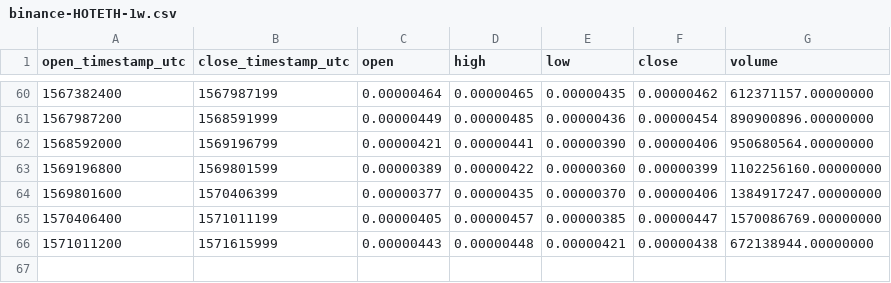
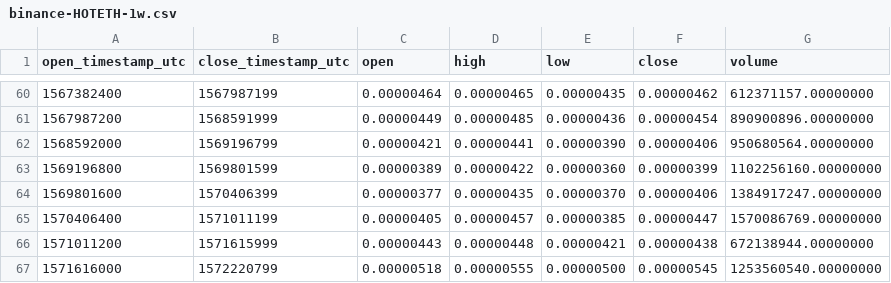
Before and after one commit to cryptobigbro/binance-HOTETH, a CSV file: binance-HOTETH-1w.csv, drawn as a sheet; only a part is shown, gaps mark what is left out.

```diff
--- a/binance-HOTETH-1w.csv
+++ b/binance-HOTETH-1w.csv
@@ -66 +66,2 @@ open_timestamp_utc,close_timestamp_utc,open,high,low,close,volume
 1571011200,1571615999,0.00000443,0.00000448,0.00000421,0.00000438,672138944.00000000
+1571616000,1572220799,0.00000518,0.00000555,0.00000500,0.00000545,1253560540.00000000
```
Also changed, not shown: binance-HOTETH-1d.csv, binance-HOTETH-1h.csv.
